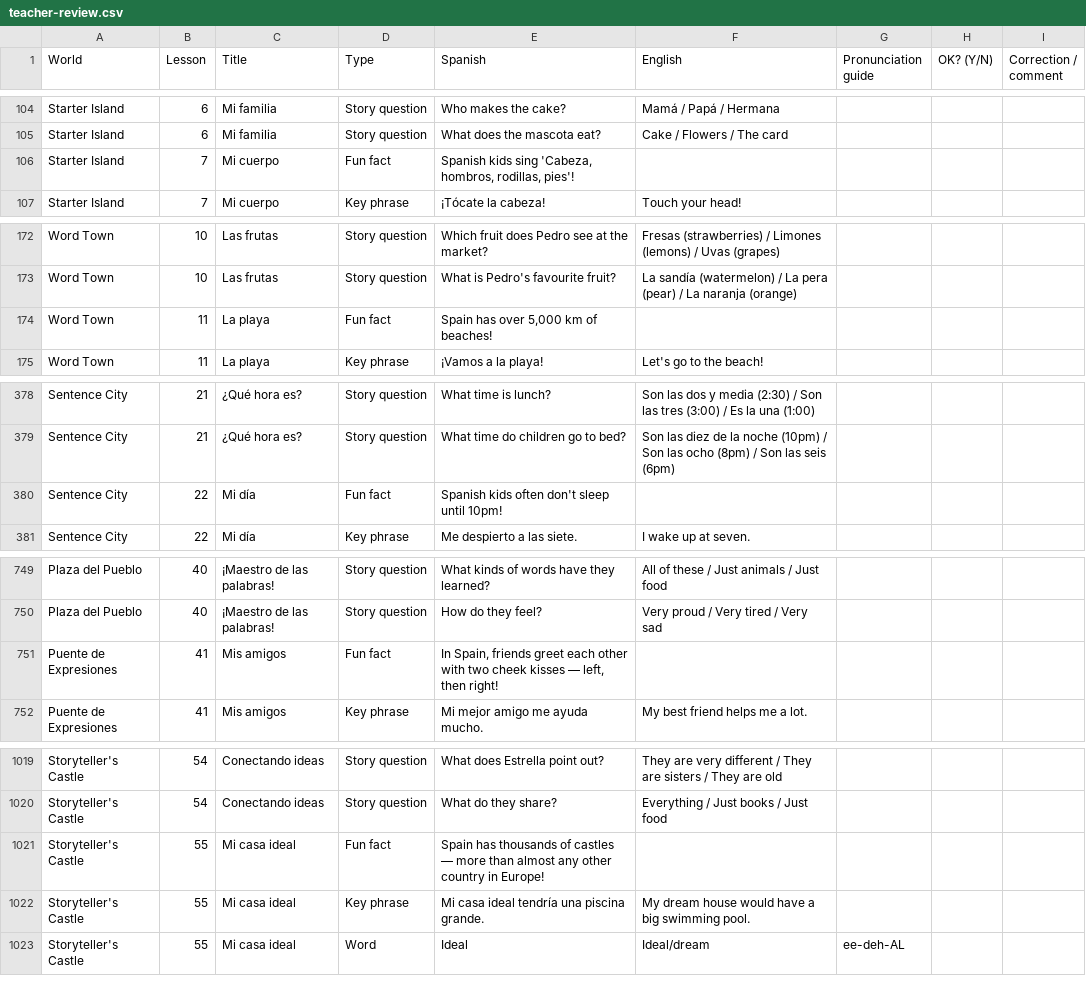
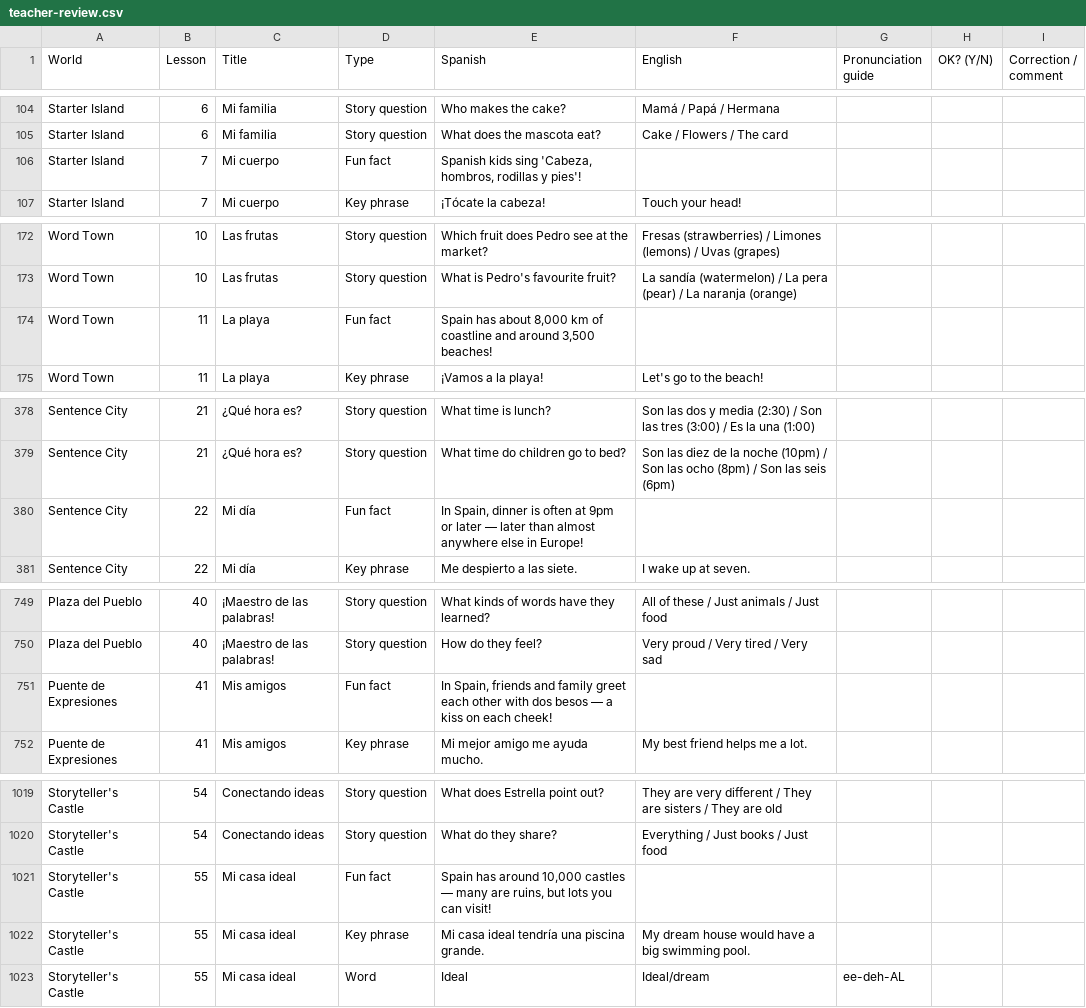
Before and after one commit to acrudgington/hola-amigos, a CSV file: hola-amigo/content/review/teacher-review.csv, drawn as a sheet; only a part is shown, gaps mark what is left out; the diff covers the shown part only.

```diff
--- a/hola-amigo/content/review/teacher-review.csv
+++ b/hola-amigo/content/review/teacher-review.csv
@@ -105,3 +105,3 @@
 "Starter Island","6","Mi familia","Story question","What does the mascota eat?","Cake / Flowers / The card","","",""
-"Starter Island","7","Mi cuerpo","Fun fact","Spanish kids sing 'Cabeza, hombros, rodillas, pies'!","","","",""
+"Starter Island","7","Mi cuerpo","Fun fact","Spanish kids sing 'Cabeza, hombros, rodillas y pies'!","","","",""
 "Starter Island","7","Mi cuerpo","Key phrase","¡Tócate la cabeza!","Touch your head!","","",""
@@ -173,3 +173,3 @@
 "Word Town","10","Las frutas","Story question","What is Pedro's favourite fruit?","La sandía (watermelon) / La pera (pear) / La naranja (orange)","","",""
-"Word Town","11","La playa","Fun fact","Spain has over 5,000 km of beaches!","","","",""
+"Word Town","11","La playa","Fun fact","Spain has about 8,000 km of coastline and around 3,500 beaches!","","","",""
 "Word Town","11","La playa","Key phrase","¡Vamos a la playa!","Let's go to the beach!","","",""
@@ -379,3 +379,3 @@
 "Sentence City","21","¿Qué hora es?","Story question","What time do children go to bed?","Son las diez de la noche (10pm) / Son las ocho (8pm) / Son las seis (6pm)","","",""
-"Sentence City","22","Mi día","Fun fact","Spanish kids often don't sleep until 10pm!","","","",""
+"Sentence City","22","Mi día","Fun fact","In Spain, dinner is often at 9pm or later — later than almost anywhere else in Europe!","","","",""
 "Sentence City","22","Mi día","Key phrase","Me despierto a las siete.","I wake up at seven.","","",""
@@ -750,3 +750,3 @@
 "Plaza del Pueblo","40","¡Maestro de las palabras!","Story question","How do they feel?","Very proud / Very tired / Very sad","","",""
-"Puente de Expresiones","41","Mis amigos","Fun fact","In Spain, friends greet each other with two cheek kisses — left, then right!","","","",""
+"Puente de Expresiones","41","Mis amigos","Fun fact","In Spain, friends and family greet each other with dos besos — a kiss on each cheek!","","","",""
 "Puente de Expresiones","41","Mis amigos","Key phrase","Mi mejor amigo me ayuda mucho.","My best friend helps me a lot.","","",""
@@ -1020,3 +1020,3 @@
 "Storyteller's Castle","54","Conectando ideas","Story question","What do they share?","Everything / Just books / Just food","","",""
-"Storyteller's Castle","55","Mi casa ideal","Fun fact","Spain has thousands of castles — more than almost any other country in Europe!","","","",""
+"Storyteller's Castle","55","Mi casa ideal","Fun fact","Spain has around 10,000 castles — many are ruins, but lots you can visit!","","","",""
 "Storyteller's Castle","55","Mi casa ideal","Key phrase","Mi casa ideal tendría una piscina grande.","My dream house would have a big swimming pool.","","",""
```
Also changed, not shown: 4 edited cells elsewhere in this file, 37 other files.
